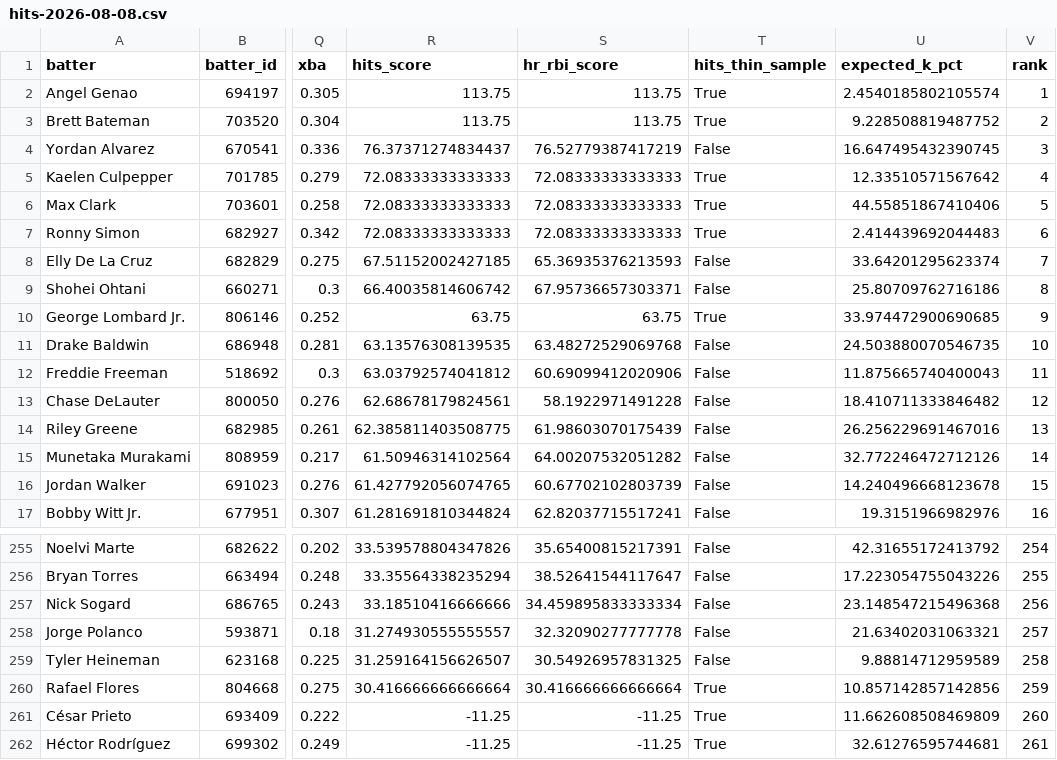
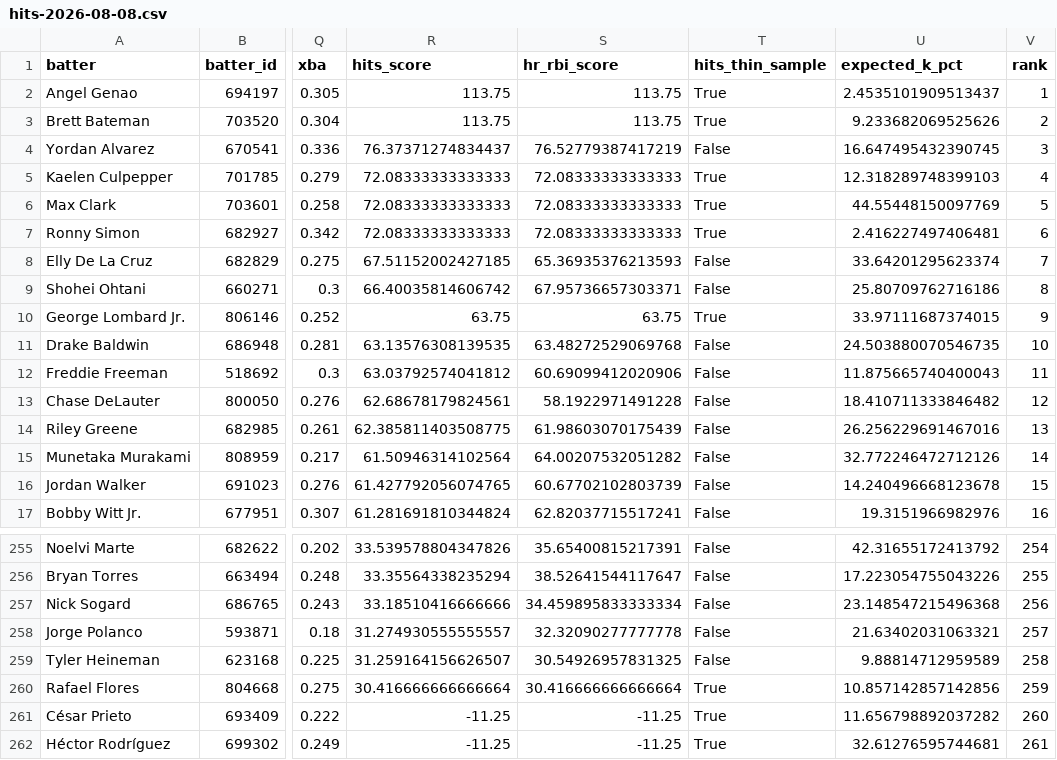
Before and after one commit to Ceezwrld/K-matchup, a CSV file: hits-2026-08-08.csv, drawn as a sheet; only a part is shown, gaps mark what is left out; the diff names each change by its address in the sheet, - before the commit and + after, or states it on an @@ line.

```diff
--- a/hits-2026-08-08.csv
+++ b/hits-2026-08-08.csv
-U2 (expected_k_pct): 2.4540185802105574
+U2 (expected_k_pct): 2.4535101909513437
-U3 (expected_k_pct): 9.228508819487752
+U3 (expected_k_pct): 9.233682069525626
-U5 (expected_k_pct): 12.33510571567642
+U5 (expected_k_pct): 12.318289748399103
-U6 (expected_k_pct): 44.55851867410406
+U6 (expected_k_pct): 44.55448150097769
-U7 (expected_k_pct): 2.414439692044483
+U7 (expected_k_pct): 2.416227497406481
-U10 (expected_k_pct): 33.974472900690685
+U10 (expected_k_pct): 33.97111687374015
-U261 (expected_k_pct): 11.662608508469809
+U261 (expected_k_pct): 11.656798892037282
```
Also changed, not shown: rankings-2026-08-08.csv, 6 other files.
